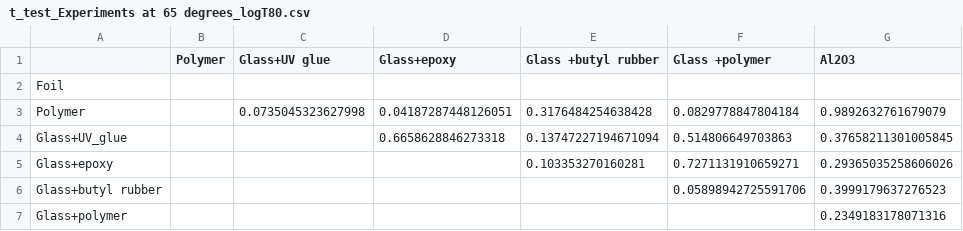
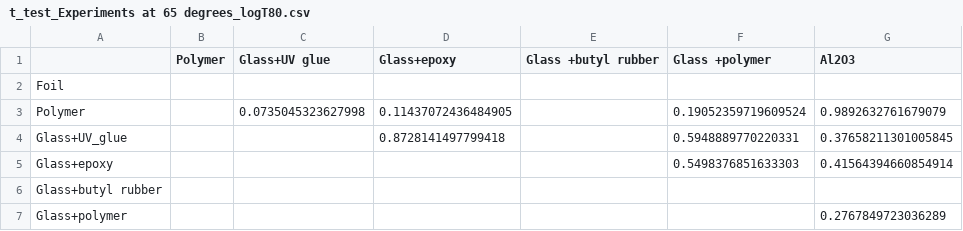
Before and after one commit to MiriEsh/Perovskite-encapsulation-comparison, a CSV file: outputs/t_test_Experiments at 65 degrees_logT80.csv, drawn as a sheet.

```diff
--- a/outputs/t_test_Experiments at 65 degrees_logT80.csv
+++ b/outputs/t_test_Experiments at 65 degrees_logT80.csv
@@ -2,6 +2,6 @@
 Foil,,,,,,
-Polymer,,0.0735045323627998,0.04187287448126051,0.3176484254638428,0.0829778847804184,0.9892632761679079
-Glass+UV_glue,,,0.6658628846273318,0.13747227194671094,0.514806649703863,0.37658211301005845
-Glass+epoxy,,,,0.103353270160281,0.7271131910659271,0.29365035258606026
-Glass+butyl rubber,,,,,0.05898942725591706,0.3999179637276523
-Glass+polymer,,,,,,0.2349183178071316
+Polymer,,0.0735045323627998,0.11437072436484905,,0.19052359719609524,0.9892632761679079
+Glass+UV_glue,,,0.8728141497799418,,0.5948889770220331,0.37658211301005845
+Glass+epoxy,,,,,0.5498376851633303,0.41564394660854914
+Glass+butyl rubber,,,,,,
+Glass+polymer,,,,,,0.2767849723036289
```
Also changed, not shown: outputs/Experiments_with_T80_greater_than_100.csv, outputs/t_test_All experiments_logT80.csv, 8 other files.
